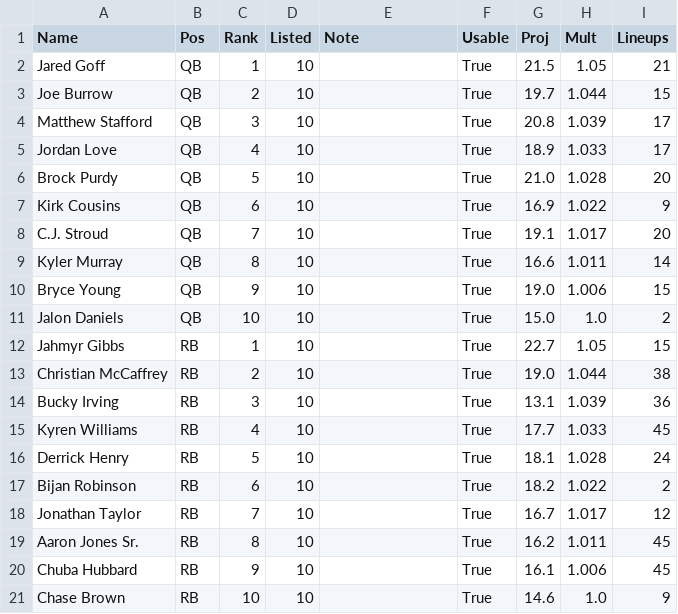
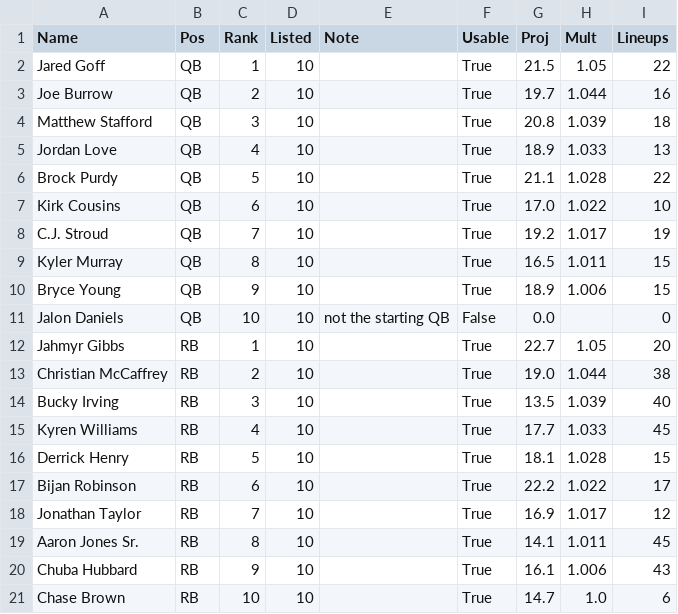
Before and after one commit to Authentic-66/FanDuel-DFS-Model, a CSV file: dfs-model/weeks/2026-w07/pool/pool.csv, drawn as a sheet; only a part is shown; the diff covers the shown part only.

```diff
--- a/dfs-model/weeks/2026-w07/pool/pool.csv
+++ b/dfs-model/weeks/2026-w07/pool/pool.csv
@@ -1,21 +1,21 @@
 Name,Pos,Rank,Listed,Note,Usable,Proj,Mult,Lineups
-Jared Goff,QB,1,10,,True,21.5,1.05,21
-Joe Burrow,QB,2,10,,True,19.7,1.044,15
-Matthew Stafford,QB,3,10,,True,20.8,1.039,17
-Jordan Love,QB,4,10,,True,18.9,1.033,17
-Brock Purdy,QB,5,10,,True,21.0,1.028,20
-Kirk Cousins,QB,6,10,,True,16.9,1.022,9
-C.J. Stroud,QB,7,10,,True,19.1,1.017,20
-Kyler Murray,QB,8,10,,True,16.6,1.011,14
-Bryce Young,QB,9,10,,True,19.0,1.006,15
-Jalon Daniels,QB,10,10,,True,15.0,1.0,2
-Jahmyr Gibbs,RB,1,10,,True,22.7,1.05,15
+Jared Goff,QB,1,10,,True,21.5,1.05,22
+Joe Burrow,QB,2,10,,True,19.7,1.044,16
+Matthew Stafford,QB,3,10,,True,20.8,1.039,18
+Jordan Love,QB,4,10,,True,18.9,1.033,13
+Brock Purdy,QB,5,10,,True,21.1,1.028,22
+Kirk Cousins,QB,6,10,,True,17.0,1.022,10
+C.J. Stroud,QB,7,10,,True,19.2,1.017,19
+Kyler Murray,QB,8,10,,True,16.5,1.011,15
+Bryce Young,QB,9,10,,True,18.9,1.006,15
+Jalon Daniels,QB,10,10,not the starting QB,False,0.0,,0
+Jahmyr Gibbs,RB,1,10,,True,22.7,1.05,20
 Christian McCaffrey,RB,2,10,,True,19.0,1.044,38
-Bucky Irving,RB,3,10,,True,13.1,1.039,36
+Bucky Irving,RB,3,10,,True,13.5,1.039,40
 Kyren Williams,RB,4,10,,True,17.7,1.033,45
-Derrick Henry,RB,5,10,,True,18.1,1.028,24
-Bijan Robinson,RB,6,10,,True,18.2,1.022,2
-Jonathan Taylor,RB,7,10,,True,16.7,1.017,12
-Aaron Jones Sr.,RB,8,10,,True,16.2,1.011,45
-Chuba Hubbard,RB,9,10,,True,16.1,1.006,45
-Chase Brown,RB,10,10,,True,14.6,1.0,9
+Derrick Henry,RB,5,10,,True,18.1,1.028,15
+Bijan Robinson,RB,6,10,,True,22.2,1.022,17
+Jonathan Taylor,RB,7,10,,True,16.9,1.017,12
+Aaron Jones Sr.,RB,8,10,,True,14.1,1.011,45
+Chuba Hubbard,RB,9,10,,True,16.1,1.006,43
+Chase Brown,RB,10,10,,True,14.7,1.0,6
```
Also changed, not shown: 2 added rows, 1 removed row and 65 edited cells elsewhere in this file, dfs-model/weeks/2026-w07/model_cap45/exposure.csv, dfs-model/weeks/2026-w07/model_cap45/readable.csv, 8 other files.
